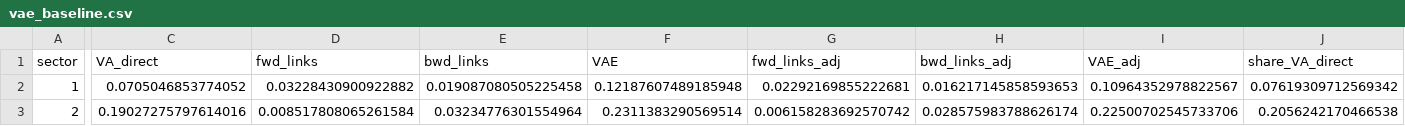
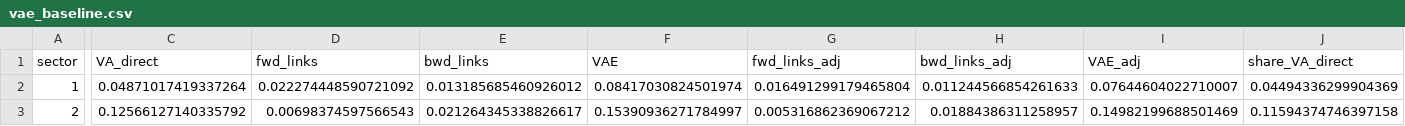
Before and after one commit to andiaz90/networks_dpmp, a CSV file: Model/julia_dynare/tables/vae_baseline.csv, drawn as a sheet; only a part is shown, gaps mark what is left out; the diff covers the shown part only; the diff names each change by its address in the sheet, - before the commit and + after, or states it on an @@ line.

```diff
--- a/Model/julia_dynare/tables/vae_baseline.csv
+++ b/Model/julia_dynare/tables/vae_baseline.csv
-C2 (VA_direct): 0.0705046853774052
+C2 (VA_direct): 0.04871017419337264
-D2 (fwd_links): 0.03228430900922882
+D2 (fwd_links): 0.022274448590721092
-E2 (bwd_links): 0.019087080505225458
+E2 (bwd_links): 0.013185685460926012
-F2 (VAE): 0.12187607489185948
+F2 (VAE): 0.08417030824501974
-G2 (fwd_links_adj): 0.02292169855222681
+G2 (fwd_links_adj): 0.016491299179465804
-H2 (bwd_links_adj): 0.016217145858593653
+H2 (bwd_links_adj): 0.011244566854261633
-I2 (VAE_adj): 0.10964352978822567
+I2 (VAE_adj): 0.07644604022710007
-J2 (share_VA_direct): 0.07619309712569342
+J2 (share_VA_direct): 0.04494336299904369
-C3 (VA_direct): 0.19027275797614016
+C3 (VA_direct): 0.12566127140335792
-D3 (fwd_links): 0.008517808065261584
+D3 (fwd_links): 0.00698374597566543
-E3 (bwd_links): 0.03234776301554964
+E3 (bwd_links): 0.021264345338826617
-F3 (VAE): 0.2311383290569514
+F3 (VAE): 0.15390936271784997
-G3 (fwd_links_adj): 0.006158283692570742
+G3 (fwd_links_adj): 0.005316862369067212
-H3 (bwd_links_adj): 0.028575983788626174
+H3 (bwd_links_adj): 0.01884386311258957
-I3 (VAE_adj): 0.22500702545733706
+I3 (VAE_adj): 0.14982199688501469
-J3 (share_VA_direct): 0.2056242170466538
+J3 (share_VA_direct): 0.11594374746397158
```
Also changed, not shown: 128 edited cells elsewhere in this file, Model/julia_dynare/tables/gdp_va_shares_baseline.csv, Model/julia_dynare/tables/model_output_baseline.csv, 23 other files.
